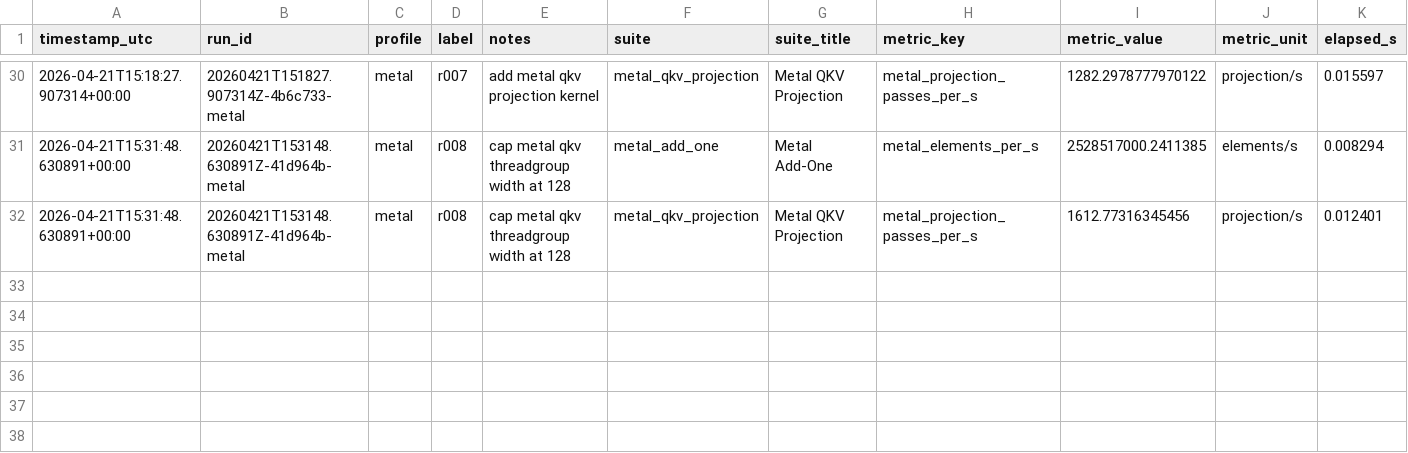
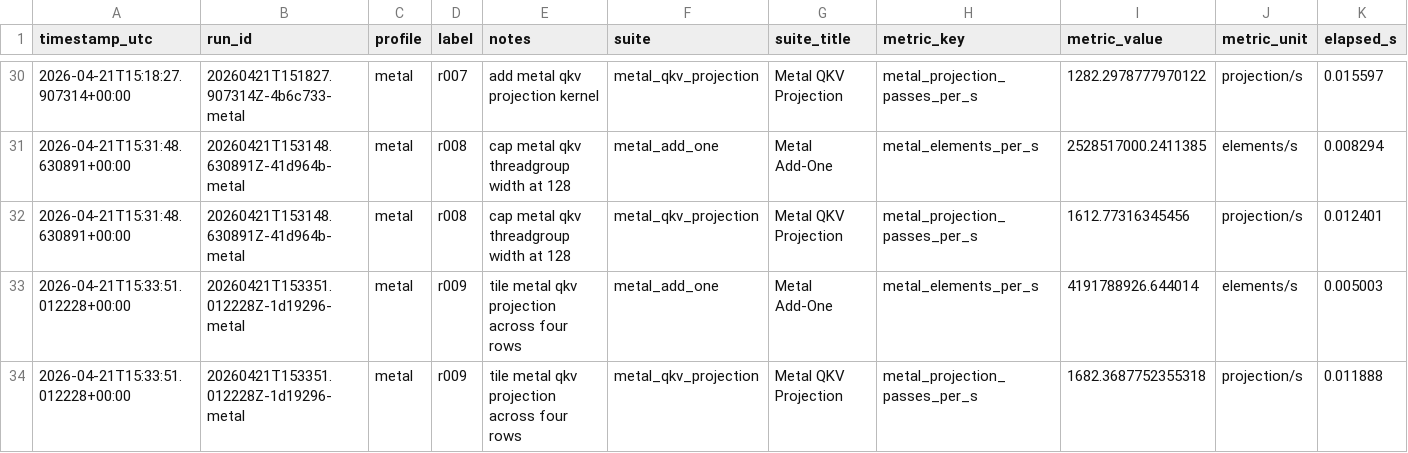
Before and after one commit to DrHB/dtree-mlx, a CSV file: experiments/results.csv, drawn as a sheet; only a part is shown, gaps mark what is left out; rows hold the shown columns only; the diff names each change by its address in the sheet, - before the commit and + after, or states it on an @@ line.

Commit message:
r009 results: tile metal qkv projection across four rows [code pending]

```diff
--- a/experiments/results.csv
+++ b/experiments/results.csv
+row 33: 2026-04-21T15:33:51.012228+00:00 | 20260421T153351.012228Z-1d19296-metal | metal | r009 | tile metal qkv projection across four rows | metal_add_one | Metal Add-One | metal_elements_per_s | 4191788926.644014 | elements/s | 0.005003
+row 34: 2026-04-21T15:33:51.012228+00:00 | 20260421T153351.012228Z-1d19296-metal | metal | r009 | tile metal qkv projection across four rows | metal_qkv_projection | Metal QKV Projection | metal_projection_passes_per_s | 1682.3687752355318 | projection/s | 0.011888
```
Also changed, not shown: 3 other files.
